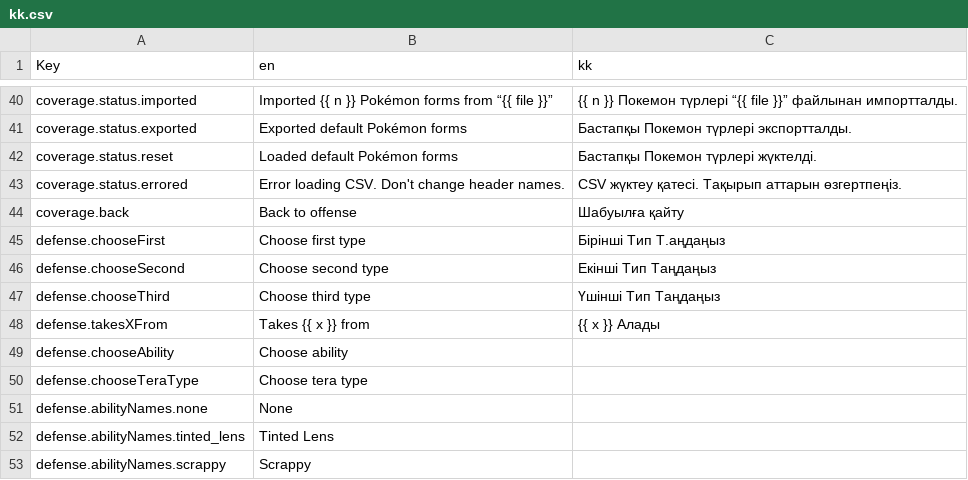
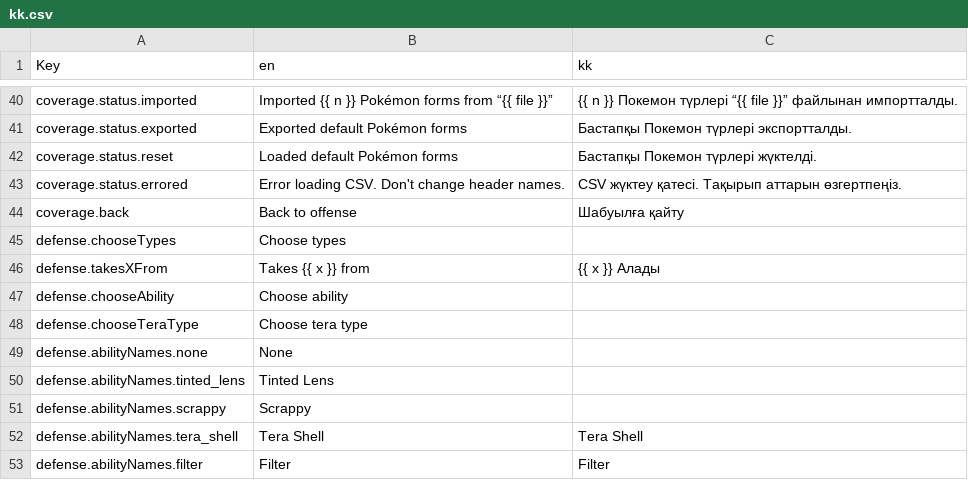
Before and after one commit to wavebeem/pkmn.help, a CSV file: public/translations/kk.csv, drawn as a sheet; only a part is shown, gaps mark what is left out; the shorter side is filled out with more unchanged rows; removed rows and columns are numbered as before the commit, all else as after; the diff names each change by its address in the sheet, - before the commit and + after, or states it on an @@ line.

Commit message:
translation removals

```diff
--- a/public/translations/kk.csv
+++ b/public/translations/kk.csv
-row 45: defense.chooseFirst | Choose first type | Бірінші Тип Т.аңдаңыз
-row 46: defense.chooseSecond | Choose second type | Екінші Тип Таңдаңыз
-row 47: defense.chooseThird | Choose third type | Үшінші Тип Таңдаңыз
+row 45: defense.chooseTypes | Choose types
```
Also changed, not shown: public/translations/es.csv, public/translations/fr.csv, 16 other files.
